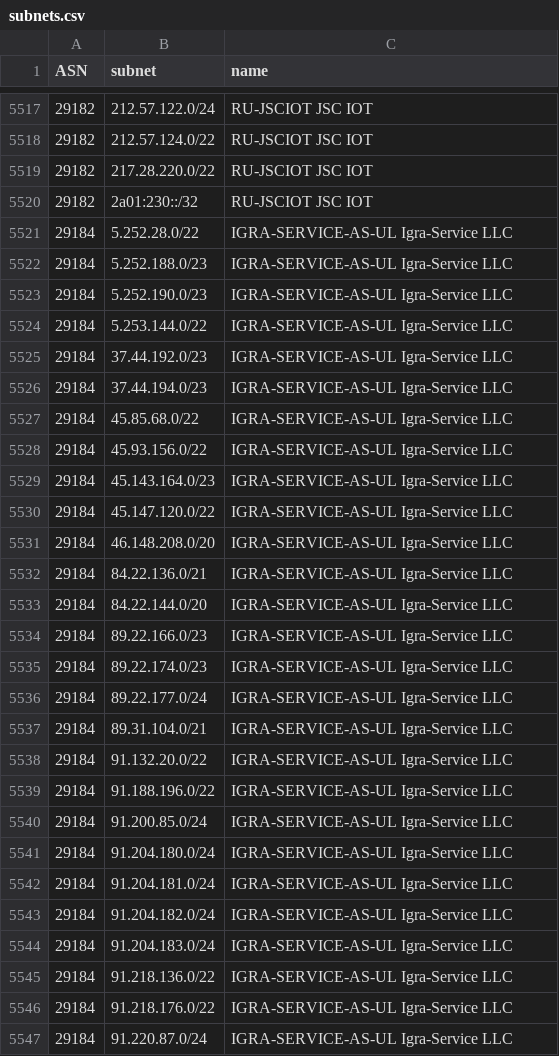
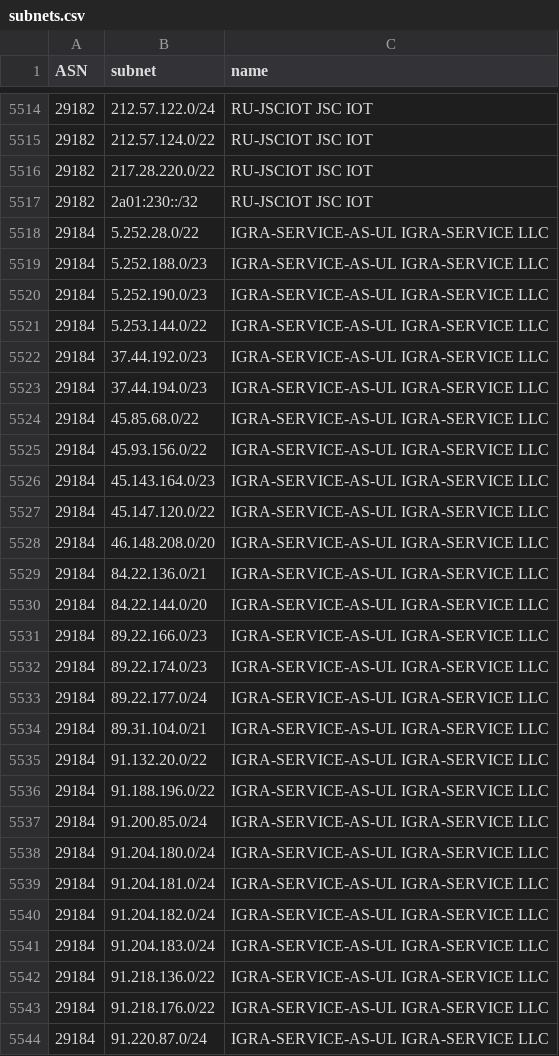
Before and after one commit to esergion/subnets-fetcher, a CSV file: countries/ru/subnets.csv, drawn as a sheet; only a part is shown, gaps mark what is left out; the diff covers the shown part only.

```diff
--- a/countries/ru/subnets.csv
+++ b/countries/ru/subnets.csv
@@ -5520,28 +5517,28 @@ ASN,subnet,name
 29182,2a01:230::/32,RU-JSCIOT JSC IOT
-29184,5.252.28.0/22,IGRA-SERVICE-AS-UL Igra-Service LLC
-29184,5.252.188.0/23,IGRA-SERVICE-AS-UL Igra-Service LLC
-29184,5.252.190.0/23,IGRA-SERVICE-AS-UL Igra-Service LLC
-29184,5.253.144.0/22,IGRA-SERVICE-AS-UL Igra-Service LLC
-29184,37.44.192.0/23,IGRA-SERVICE-AS-UL Igra-Service LLC
-29184,37.44.194.0/23,IGRA-SERVICE-AS-UL Igra-Service LLC
-29184,45.85.68.0/22,IGRA-SERVICE-AS-UL Igra-Service LLC
-29184,45.93.156.0/22,IGRA-SERVICE-AS-UL Igra-Service LLC
-29184,45.143.164.0/23,IGRA-SERVICE-AS-UL Igra-Service LLC
-29184,45.147.120.0/22,IGRA-SERVICE-AS-UL Igra-Service LLC
-29184,46.148.208.0/20,IGRA-SERVICE-AS-UL Igra-Service LLC
-29184,84.22.136.0/21,IGRA-SERVICE-AS-UL Igra-Service LLC
-29184,84.22.144.0/20,IGRA-SERVICE-AS-UL Igra-Service LLC
-29184,89.22.166.0/23,IGRA-SERVICE-AS-UL Igra-Service LLC
-29184,89.22.174.0/23,IGRA-SERVICE-AS-UL Igra-Service LLC
-29184,89.22.177.0/24,IGRA-SERVICE-AS-UL Igra-Service LLC
-29184,89.31.104.0/21,IGRA-SERVICE-AS-UL Igra-Service LLC
-29184,91.132.20.0/22,IGRA-SERVICE-AS-UL Igra-Service LLC
-29184,91.188.196.0/22,IGRA-SERVICE-AS-UL Igra-Service LLC
-29184,91.200.85.0/24,IGRA-SERVICE-AS-UL Igra-Service LLC
-29184,91.204.180.0/24,IGRA-SERVICE-AS-UL Igra-Service LLC
-29184,91.204.181.0/24,IGRA-SERVICE-AS-UL Igra-Service LLC
-29184,91.204.182.0/24,IGRA-SERVICE-AS-UL Igra-Service LLC
-29184,91.204.183.0/24,IGRA-SERVICE-AS-UL Igra-Service LLC
-29184,91.218.136.0/22,IGRA-SERVICE-AS-UL Igra-Service LLC
-29184,91.218.176.0/22,IGRA-SERVICE-AS-UL Igra-Service LLC
-29184,91.220.87.0/24,IGRA-SERVICE-AS-UL Igra-Service LLC
+29184,5.252.28.0/22,IGRA-SERVICE-AS-UL IGRA-SERVICE LLC
+29184,5.252.188.0/23,IGRA-SERVICE-AS-UL IGRA-SERVICE LLC
+29184,5.252.190.0/23,IGRA-SERVICE-AS-UL IGRA-SERVICE LLC
+29184,5.253.144.0/22,IGRA-SERVICE-AS-UL IGRA-SERVICE LLC
+29184,37.44.192.0/23,IGRA-SERVICE-AS-UL IGRA-SERVICE LLC
+29184,37.44.194.0/23,IGRA-SERVICE-AS-UL IGRA-SERVICE LLC
+29184,45.85.68.0/22,IGRA-SERVICE-AS-UL IGRA-SERVICE LLC
+29184,45.93.156.0/22,IGRA-SERVICE-AS-UL IGRA-SERVICE LLC
+29184,45.143.164.0/23,IGRA-SERVICE-AS-UL IGRA-SERVICE LLC
+29184,45.147.120.0/22,IGRA-SERVICE-AS-UL IGRA-SERVICE LLC
+29184,46.148.208.0/20,IGRA-SERVICE-AS-UL IGRA-SERVICE LLC
+29184,84.22.136.0/21,IGRA-SERVICE-AS-UL IGRA-SERVICE LLC
+29184,84.22.144.0/20,IGRA-SERVICE-AS-UL IGRA-SERVICE LLC
+29184,89.22.166.0/23,IGRA-SERVICE-AS-UL IGRA-SERVICE LLC
+29184,89.22.174.0/23,IGRA-SERVICE-AS-UL IGRA-SERVICE LLC
+29184,89.22.177.0/24,IGRA-SERVICE-AS-UL IGRA-SERVICE LLC
+29184,89.31.104.0/21,IGRA-SERVICE-AS-UL IGRA-SERVICE LLC
+29184,91.132.20.0/22,IGRA-SERVICE-AS-UL IGRA-SERVICE LLC
+29184,91.188.196.0/22,IGRA-SERVICE-AS-UL IGRA-SERVICE LLC
+29184,91.200.85.0/24,IGRA-SERVICE-AS-UL IGRA-SERVICE LLC
+29184,91.204.180.0/24,IGRA-SERVICE-AS-UL IGRA-SERVICE LLC
+29184,91.204.181.0/24,IGRA-SERVICE-AS-UL IGRA-SERVICE LLC
+29184,91.204.182.0/24,IGRA-SERVICE-AS-UL IGRA-SERVICE LLC
+29184,91.204.183.0/24,IGRA-SERVICE-AS-UL IGRA-SERVICE LLC
+29184,91.218.136.0/22,IGRA-SERVICE-AS-UL IGRA-SERVICE LLC
+29184,91.218.176.0/22,IGRA-SERVICE-AS-UL IGRA-SERVICE LLC
+29184,91.220.87.0/24,IGRA-SERVICE-AS-UL IGRA-SERVICE LLC
```
Also changed, not shown: 2 added rows, 4 removed rows and 52 edited cells elsewhere in this file, 1 other file.
